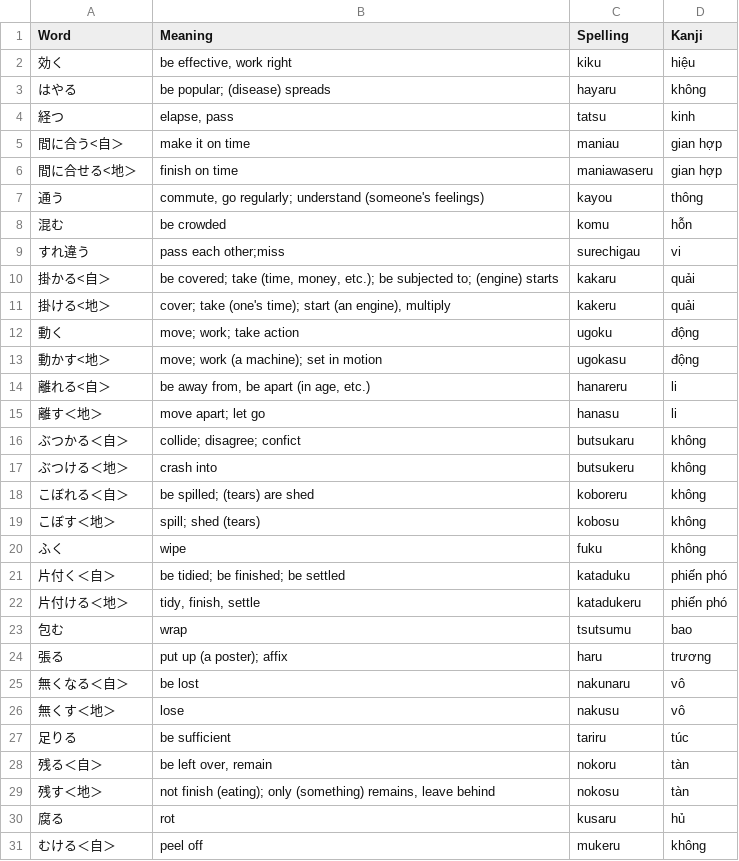
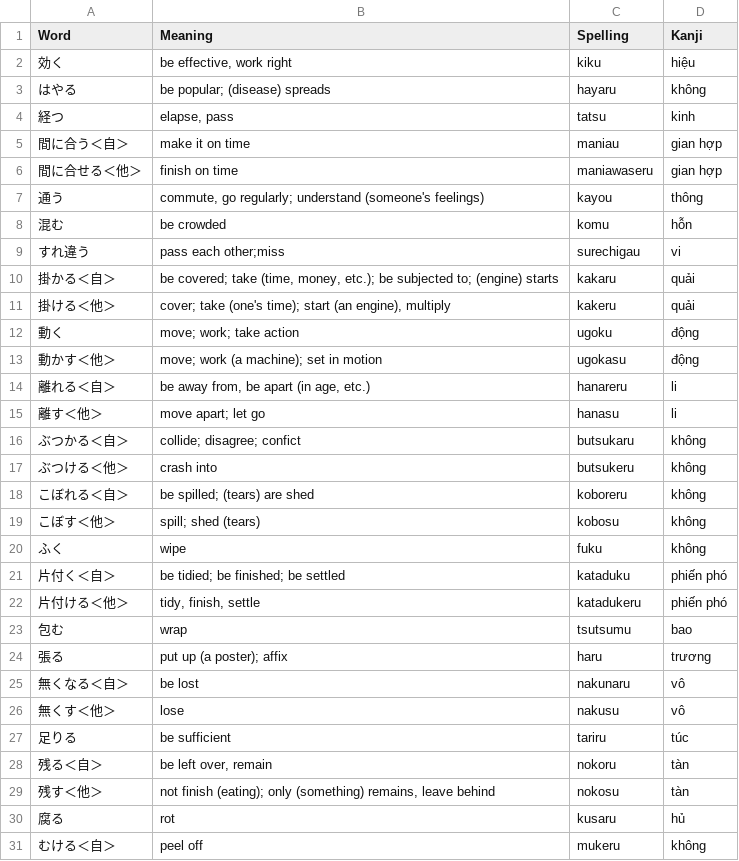
Before and after one commit to NguyenQuangMinh0504/mimikara_oboeru_n3_vocab_quiz, a CSV file: Data/Dictionary/data4.csv, drawn as a sheet; only a part is shown; the diff covers the shown part only.

Commit message:
fix wrong data

```diff
--- a/Data/Dictionary/data4.csv
+++ b/Data/Dictionary/data4.csv
@@ -4,4 +4,4 @@ Word,Meaning,Spelling,Kanji
 経つ,"elapse, pass",tatsu,kinh
-間に合う<自＞,make it on time,maniau,gian hợp
-間に合せる<地＞,finish on time,maniawaseru,gian hợp
+間に合う＜自＞,make it on time,maniau,gian hợp
+間に合せる＜他＞,finish on time,maniawaseru,gian hợp
 通う,"commute, go regularly; understand (someone's feelings)",kayou,thông
@@ -9,15 +9,15 @@ Word,Meaning,Spelling,Kanji
 すれ違う,pass each other;miss,surechigau,vi
-掛かる<自＞,"be covered; take (time, money, etc.); be subjected to; (engine) starts",kakaru,quải
-掛ける<地＞,"cover; take (one's time); start (an engine), multiply",kakeru,quải
+掛かる＜自＞,"be covered; take (time, money, etc.); be subjected to; (engine) starts",kakaru,quải
+掛ける＜他＞,"cover; take (one's time); start (an engine), multiply",kakeru,quải
 動く,move; work; take action,ugoku,động
-動かす<地＞,move; work (a machine); set in motion,ugokasu,động
-離れる<自＞,"be away from, be apart (in age, etc.)",hanareru,li
-離す＜地＞,move apart; let go,hanasu,li
+動かす＜他＞,move; work (a machine); set in motion,ugokasu,động
+離れる＜自＞,"be away from, be apart (in age, etc.)",hanareru,li
+離す＜他＞,move apart; let go,hanasu,li
 ぶつかる＜自＞,collide; disagree; confict,butsukaru,không
-ぶつける＜地＞,crash into,butsukeru,không
+ぶつける＜他＞,crash into,butsukeru,không
 こぼれる＜自＞,be spilled; (tears) are shed,koboreru,không
-こぼす＜地＞,spill; shed (tears),kobosu,không
+こぼす＜他＞,spill; shed (tears),kobosu,không
 ふく,wipe,fuku,không
 片付く＜自＞,be tidied; be finished; be settled,kataduku,phiến phó
-片付ける＜地＞,"tidy, finish, settle",katadukeru,phiến phó
+片付ける＜他＞,"tidy, finish, settle",katadukeru,phiến phó
 包む,wrap,tsutsumu,bao
@@ -25,6 +25,6 @@ Word,Meaning,Spelling,Kanji
 無くなる＜自＞,be lost,nakunaru,vô
-無くす＜地＞,lose,nakusu,vô
+無くす＜他＞,lose,nakusu,vô
 足りる,be sufficient,tariru,túc
 残る＜自＞,"be left over, remain",nokoru,tàn
-残す＜地＞,"not finish (eating); only (something) remains, leave behind",nokosu,tàn
+残す＜他＞,"not finish (eating); only (something) remains, leave behind",nokosu,tàn
 腐る,rot,kusaru,hủ
```
Also changed, not shown: 7 edited cells elsewhere in this file.
